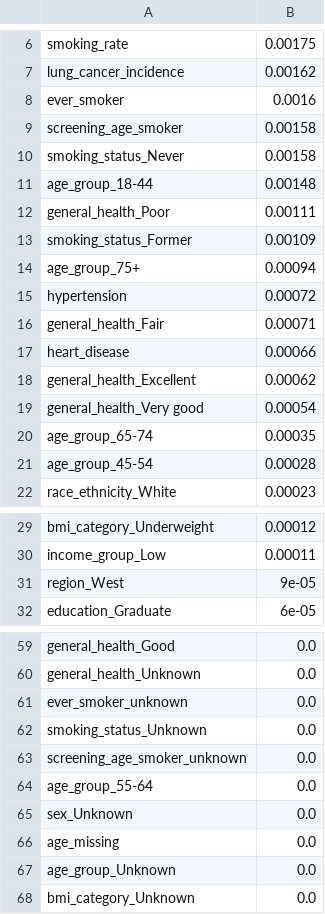
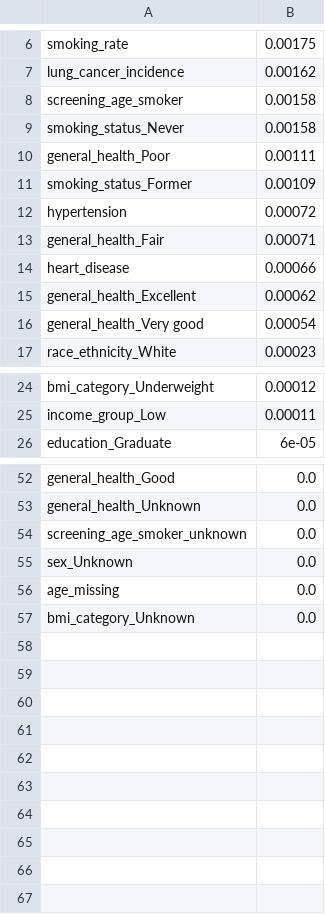
Before and after one commit to ZeinebMegaadi/Lung-cancer-early-detection, a CSV file: reports/tables/feature_relevance_mutual_information.csv, drawn as a sheet; only a part is shown, gaps mark what is left out; the diff covers the shown part only; the diff names each change by its address in the sheet, - before the commit and + after, or states it on an @@ line.

```diff
--- a/reports/tables/feature_relevance_mutual_information.csv
+++ b/reports/tables/feature_relevance_mutual_information.csv
-row 8: ever_smoker | 0.0016
-row 11: age_group_18-44 | 0.00148
-row 14: age_group_75+ | 0.00094
-row 20: age_group_65-74 | 0.00035
-row 21: age_group_45-54 | 0.00028
-row 31: region_West | 9e-05
-row 61: ever_smoker_unknown | 0.0
-row 62: smoking_status_Unknown | 0.0
-row 64: age_group_55-64 | 0.0
-row 67: age_group_Unknown | 0.0
```
Also changed, not shown: 1 removed row elsewhere in this file, 12 other files.
